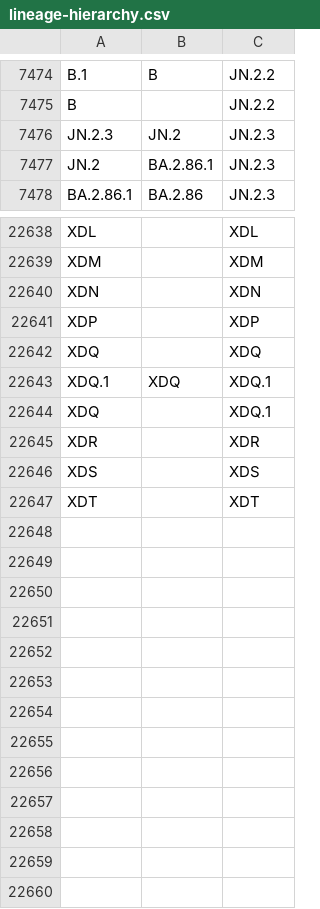
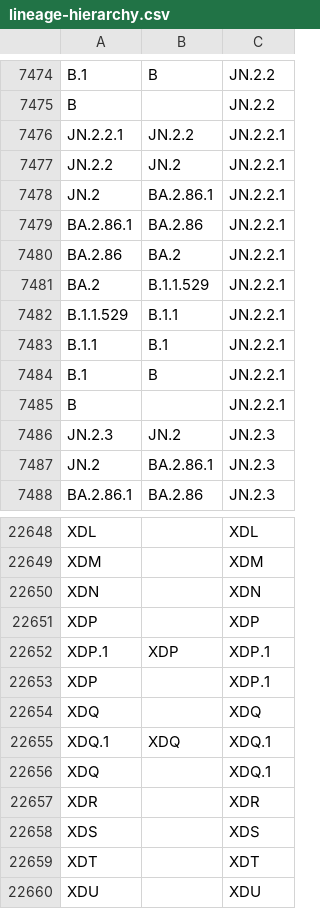
Before and after one commit to phac-nml/SARS-CoV-2-resources, a CSV file: lineage-hierarchy.csv, drawn as a sheet; only a part is shown, gaps mark what is left out; the diff names each change by its address in the sheet, - before the commit and + after, or states it on an @@ line.

Commit message:
updating hierarchy files

```diff
--- a/lineage-hierarchy.csv
+++ b/lineage-hierarchy.csv
+row 7476: JN.2.2.1 | JN.2.2 | JN.2.2.1
+row 7477: JN.2.2 | JN.2 | JN.2.2.1
+row 7478: JN.2 | BA.2.86.1 | JN.2.2.1
+row 7479: BA.2.86.1 | BA.2.86 | JN.2.2.1
+row 7480: BA.2.86 | BA.2 | JN.2.2.1
+row 7481: BA.2 | B.1.1.529 | JN.2.2.1
+row 7482: B.1.1.529 | B.1.1 | JN.2.2.1
+row 7483: B.1.1 | B.1 | JN.2.2.1
+row 7484: B.1 | B | JN.2.2.1
+row 7485: B |  | JN.2.2.1
+row 22652: XDP.1 | XDP | XDP.1
+row 22653: XDP |  | XDP.1
+row 22660: XDU |  | XDU
```
Also changed, not shown: 2 other files.
